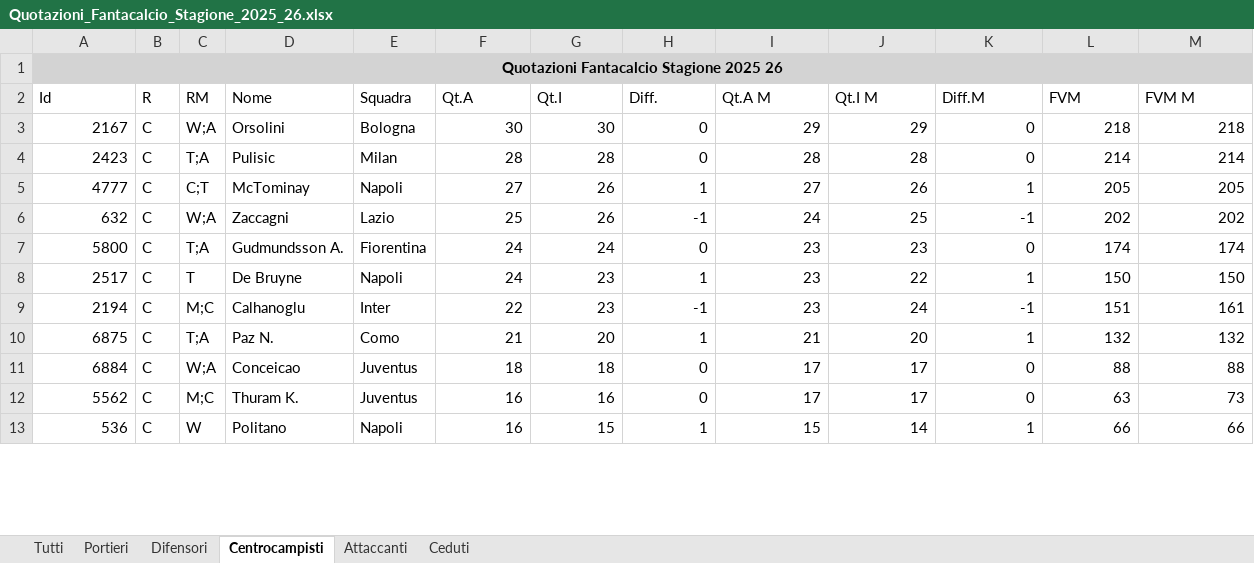
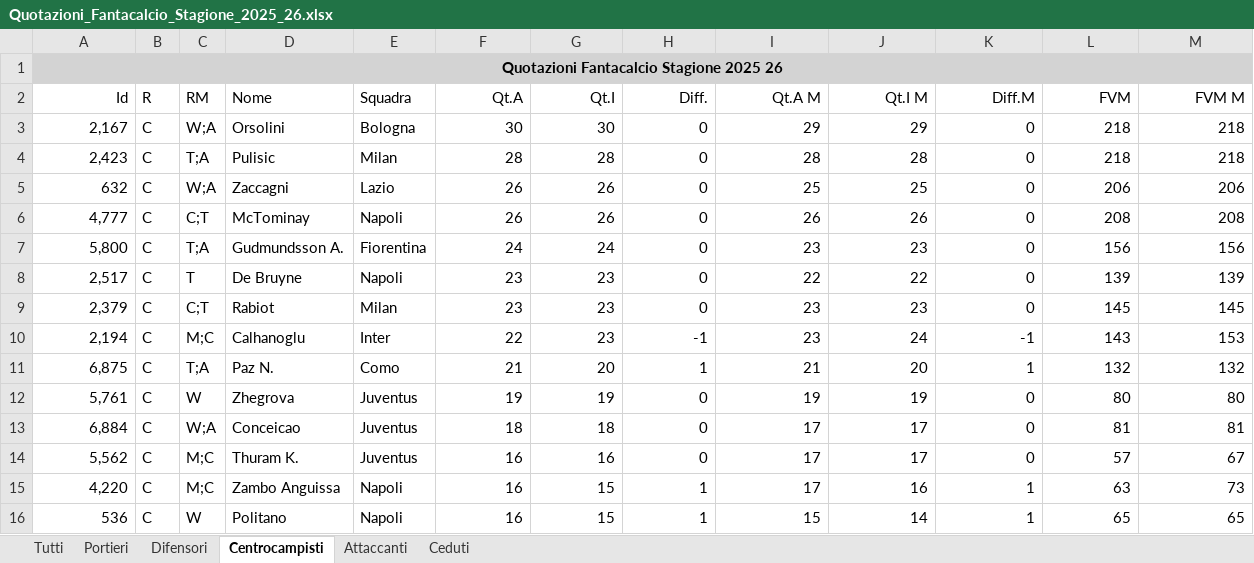
Before and after one commit to fumaghe/FataValuePrediction, an Excel workbook: AGGIUNTA_NUOVI_PLAYERS/Quotazioni_Fantacalcio_Stagione_2025_26.xlsx, sheet Centrocampisti, drawn as a sheet; only a part is shown; values as stored, in another font and other column widths than the file's, no borders; removed rows and columns are numbered as before the commit, all else as after; the diff covers the shown part only; the diff names each change by its address in the sheet, - before the commit and + after, or states it on an @@ line.

```diff
--- a/AGGIUNTA_NUOVI_PLAYERS/Quotazioni_Fantacalcio_Stagione_2025_26.xlsx (sheet Centrocampisti)
+++ b/AGGIUNTA_NUOVI_PLAYERS/Quotazioni_Fantacalcio_Stagione_2025_26.xlsx (sheet Centrocampisti)
-A2 alignment: left
+A2 alignment: right
-F2:M2 alignment: left
+F2:M2 alignment: right
-A3 (Id): 2167
+A3 (Id): 2,167
-A4 (Id): 2423
+A4 (Id): 2,423
-L4 (FVM): 214
+L4 (FVM): 218
-M4 (FVM M): 214
+M4 (FVM M): 218
-row 5: 4777 | C | C;T | McTominay | Napoli | 27 | 26 | 1 | 27 | 26 | 1 | 205 | 205
-F5 (Qt.A): 25
+F5 (Qt.A): 26
-H5 (Diff.): -1
+H5 (Diff.): 0
-I5 (Qt.A M): 24
+I5 (Qt.A M): 25
-K5 (Diff.M): -1
+K5 (Diff.M): 0
-L5 (FVM): 202
+L5 (FVM): 206
-M5 (FVM M): 202
+M5 (FVM M): 206
+row 6: 4,777 | C | C;T | McTominay | Napoli | 26 | 26 | 0 | 26 | 26 | 0 | 208 | 208
-A7 (Id): 5800
+A7 (Id): 5,800
-L7 (FVM): 174
+L7 (FVM): 156
-M7 (FVM M): 174
+M7 (FVM M): 156
-row 8: 2517 | C | T | De Bruyne | Napoli | 24 | 23 | 1 | 23 | 22 | 1 | 150 | 150
+row 8: 2,517 | C | T | De Bruyne | Napoli | 23 | 23 | 0 | 22 | 22 | 0 | 139 | 139
+row 9: 2,379 | C | C;T | Rabiot | Milan | 23 | 23 | 0 | 23 | 23 | 0 | 145 | 145
-A10 (Id): 2194
+A10 (Id): 2,194
-L10 (FVM): 151
+L10 (FVM): 143
-M10 (FVM M): 161
+M10 (FVM M): 153
-A11 (Id): 6875
+A11 (Id): 6,875
+row 12: 5,761 | C | W | Zhegrova | Juventus | 19 | 19 | 0 | 19 | 19 | 0 | 80 | 80
-A13 (Id): 6884
+A13 (Id): 6,884
-L13 (FVM): 88
+L13 (FVM): 81
-M13 (FVM M): 88
+M13 (FVM M): 81
-A14 (Id): 5562
+A14 (Id): 5,562
-L14 (FVM): 63
+L14 (FVM): 57
-M14 (FVM M): 73
+M14 (FVM M): 67
+row 15: 4,220 | C | M;C | Zambo Anguissa | Napoli | 16 | 15 | 1 | 17 | 16 | 1 | 63 | 73
-L16 (FVM): 66
+L16 (FVM): 65
-M16 (FVM M): 66
+M16 (FVM M): 65
```
Also changed, not shown: 63 added rows, 60 removed rows and 180 edited cells elsewhere in this sheet, sheet Tutti, sheet Difensori, sheet Attaccanti, sheet Ceduti, sheet Portieri, data_retriever_fbref/Statistiche_Fantacalcio_Stagione_2025_26.xlsx, 47 other files.
